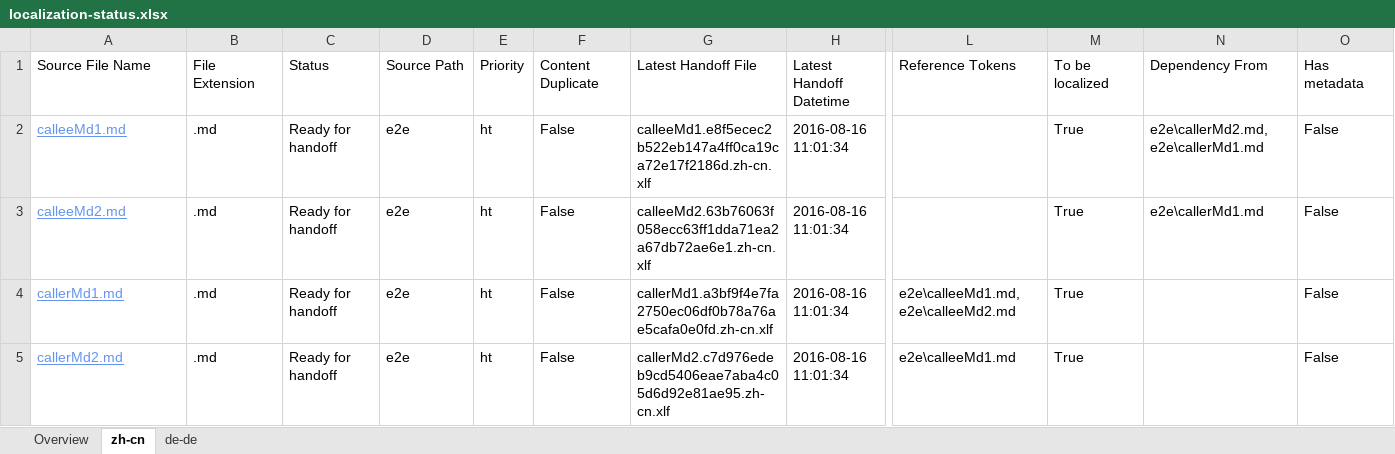
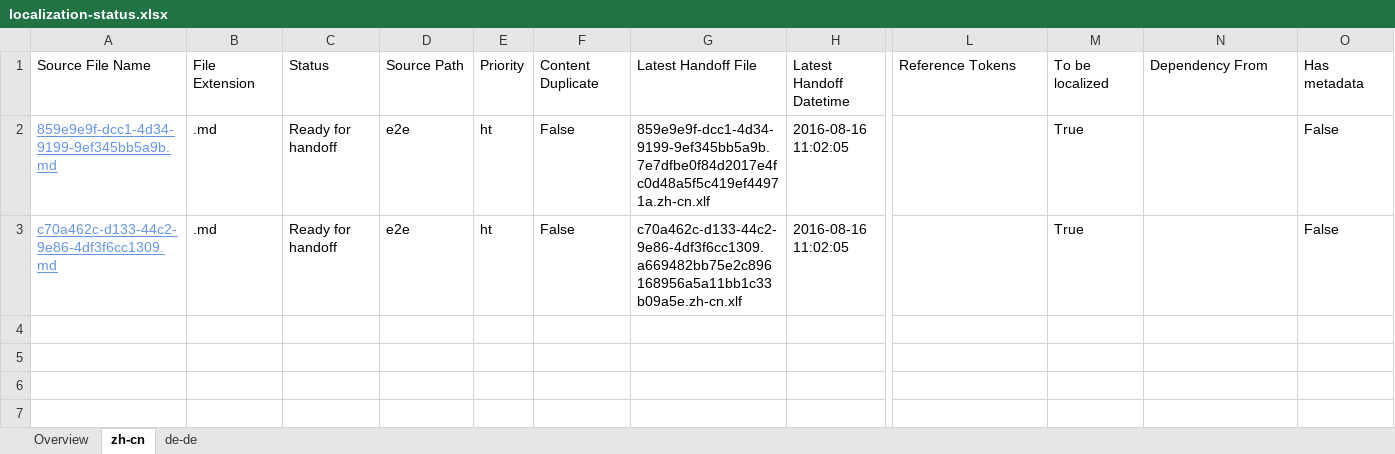
Before and after one commit to OpenLocalizationTestOrg/ol-test0-handback, an Excel workbook: ol-handback/OpenLocalizationTestOrg/ol-test0/ci/localization-status.xlsx, sheet zh-cn, drawn as a sheet; only a part is shown, gaps mark what is left out; values as stored, in another font and other column widths than the file's, no borders; table styles not drawn; rows hold the shown columns only; the diff names each change by its address in the sheet, - before the commit and + after, or states it on an @@ line.

Commit message:
Generate Report for Handoff

```diff
--- a/ol-handback/OpenLocalizationTestOrg/ol-test0/ci/localization-status.xlsx (sheet zh-cn)
+++ b/ol-handback/OpenLocalizationTestOrg/ol-test0/ci/localization-status.xlsx (sheet zh-cn)
-A2: calleeMd1.md
+A2: 859e9e9f-dcc1-4d34-9199-9ef345bb5a9b.md
-G2: calleeMd1.e8f5ecec2b522eb147a4ff0ca19ca72e17f2186d.zh-cn.xlf
+G2: 859e9e9f-dcc1-4d34-9199-9ef345bb5a9b.7e7dfbe0f84d2017e4fc0d48a5f5c419ef44971a.zh-cn.xlf
-H2:H3: 2016-08-16 11:01:34
+H2:H3: 2016-08-16 11:02:05
-N2: e2e\callerMd2.md,e2e\callerMd1.md
+N2: (empty)
-A3: calleeMd2.md
+A3: c70a462c-d133-44c2-9e86-4df3f6cc1309.md
-G3: calleeMd2.63b76063f058ecc63ff1dda71ea2a67db72ae6e1.zh-cn.xlf
+G3: c70a462c-d133-44c2-9e86-4df3f6cc1309.a669482bb75e2c896168956a5a11bb1c33b09a5e.zh-cn.xlf
-N3: e2e\callerMd1.md
+N3: (empty)
-row 4: callerMd1.md | .md | Ready for handoff | e2e | ht | False | callerMd1.a3bf9f4e7fa2750ec06df0b78a76ae5cafa0e0fd.zh-cn.xlf | 2016-08-16 11:01:34 | e2e\calleeMd1.md,e2e\calleeMd2.md | True |  | False
-row 5: callerMd2.md | .md | Ready for handoff | e2e | ht | False | callerMd2.c7d976edeb9cd5406eae7aba4c05d6d92e81ae95.zh-cn.xlf | 2016-08-16 11:01:34 | e2e\calleeMd1.md | True |  | False
```
Also changed, not shown: sheet de-de, sheet Overview.
